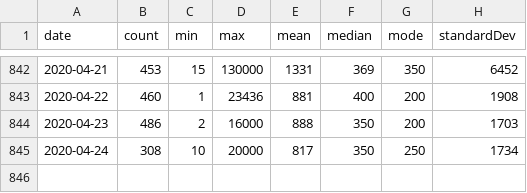
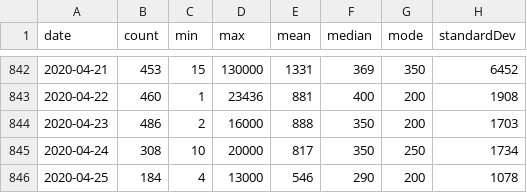
Before and after one commit to brokalys/data, a CSV file: data/daily-rent.csv, drawn as a sheet; only a part is shown, gaps mark what is left out; the diff names each change by its address in the sheet, - before the commit and + after, or states it on an @@ line.

Commit message:
Daily data: 2020-04-25

```diff
--- a/data/daily-rent.csv
+++ b/data/daily-rent.csv
+row 846: 2020-04-25 | 184 | 4 | 13000 | 546 | 290 | 200 | 1078
```
